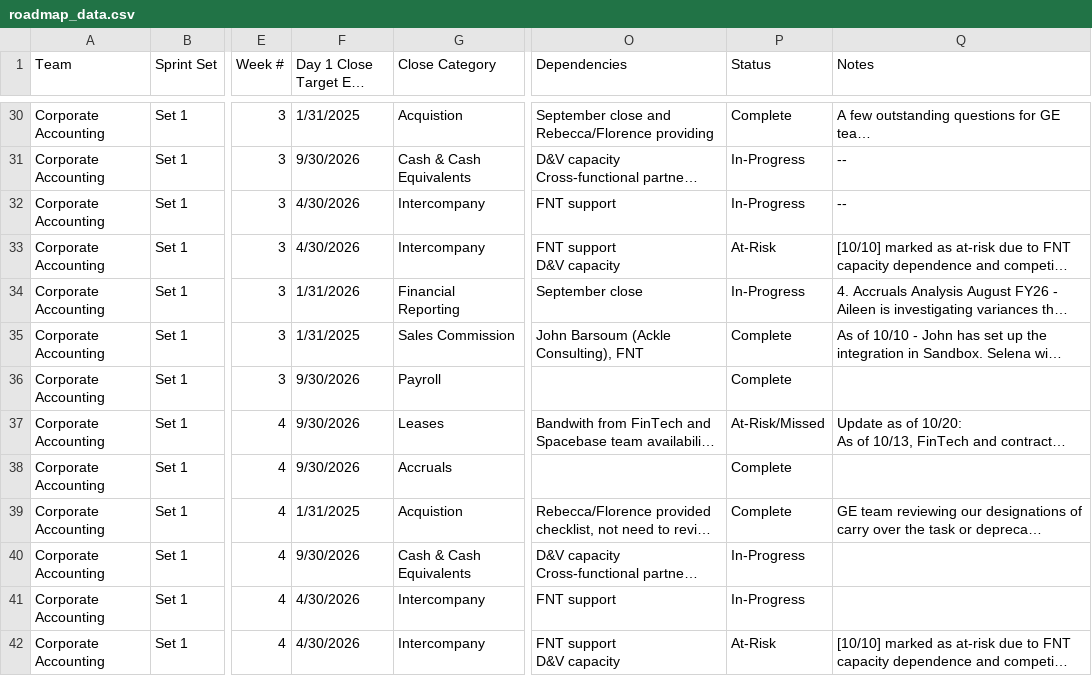
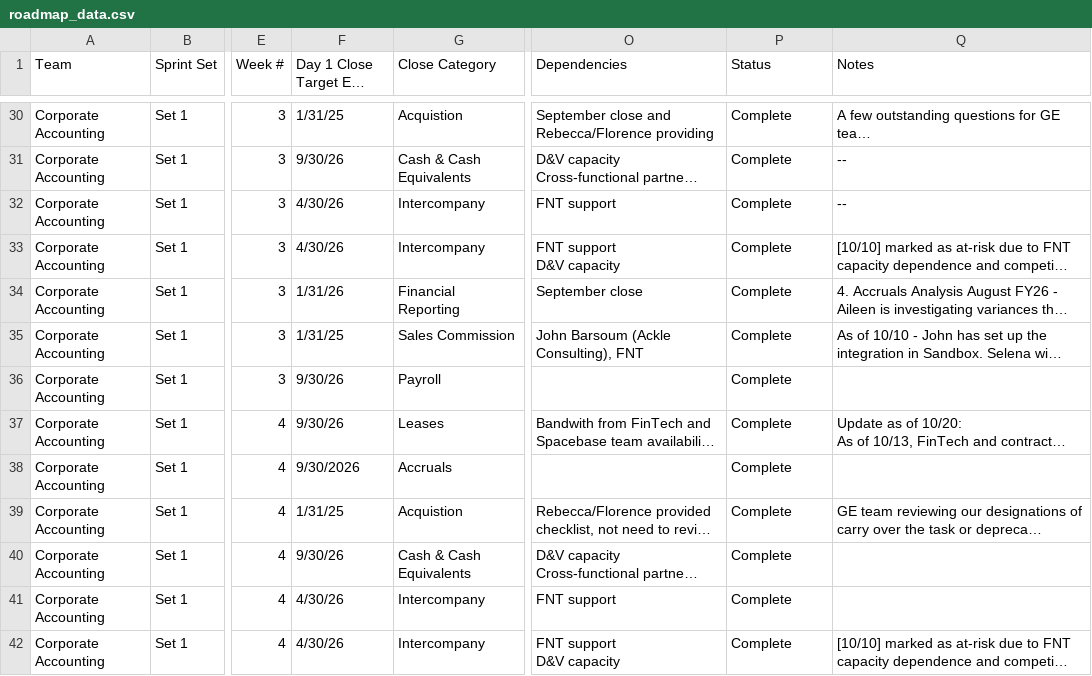
Before and after one commit to rrusso33/Day-1-Close-Roadmap-, a CSV file: roadmap_data.csv, drawn as a sheet; only a part is shown, gaps mark what is left out; long unchanged cells end in …; the diff covers the shown part only; the diff names each change by its address in the sheet, - before the commit and + after, or states it on an @@ line.

```diff
--- a/roadmap_data.csv
+++ b/roadmap_data.csv
-F30 (Day 1 Close Target End Date): 1/31/2025
+F30 (Day 1 Close Target End Date): 1/31/25
-F31 (Day 1 Close Target End Date): 9/30/2026
+F31 (Day 1 Close Target End Date): 9/30/26
-P31:P32 (Status): In-Progress
+P31:P32 (Status): Complete
-F32:F33 (Day 1 Close Target End Date): 4/30/2026
+F32:F33 (Day 1 Close Target End Date): 4/30/26
-P33 (Status): At-Risk
+P33 (Status): Complete
-F34 (Day 1 Close Target End Date): 1/31/2026
+F34 (Day 1 Close Target End Date): 1/31/26
-P34 (Status): In-Progress
+P34 (Status): Complete
-F35 (Day 1 Close Target End Date): 1/31/2025
+F35 (Day 1 Close Target End Date): 1/31/25
-F36:F37 (Day 1 Close Target End Date): 9/30/2026
+F36:F37 (Day 1 Close Target End Date): 9/30/26
-P37 (Status): At-Risk/Missed
+P37 (Status): Complete
-F39 (Day 1 Close Target End Date): 1/31/2025
+F39 (Day 1 Close Target End Date): 1/31/25
-F40 (Day 1 Close Target End Date): 9/30/2026
+F40 (Day 1 Close Target End Date): 9/30/26
-P40:P41 (Status): In-Progress
+P40:P41 (Status): Complete
-F41:F42 (Day 1 Close Target End Date): 4/30/2026
+F41:F42 (Day 1 Close Target End Date): 4/30/26
-P42 (Status): At-Risk
+P42 (Status): Complete
```
Also changed, not shown: 167 edited cells elsewhere in this file.
